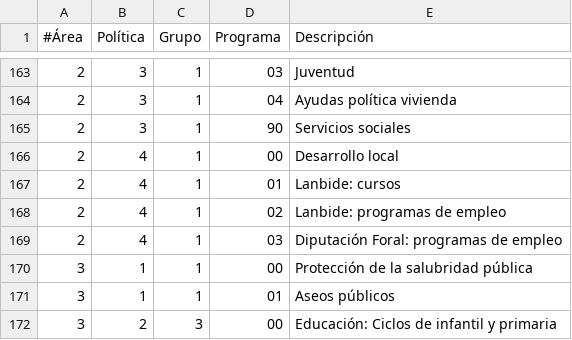
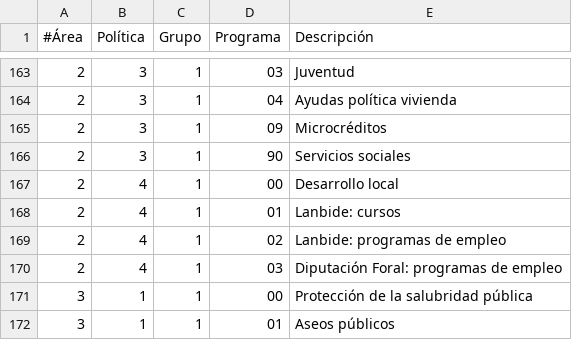
Before and after one commit to civio/presupuesto-hernani, a CSV file: data/es/areas_funcionales.csv, drawn as a sheet; only a part is shown, gaps mark what is left out; the shorter side is filled out with more unchanged rows; the diff names each change by its address in the sheet, - before the commit and + after, or states it on an @@ line.

Commit message:
Add 2019 budget data

```diff
--- a/data/es/areas_funcionales.csv
+++ b/data/es/areas_funcionales.csv
+row 165: 2 | 3 | 1 | 09 | Microcréditos
```
Also changed, not shown: data/eu/areas_funcionales.csv, 6 other files.
